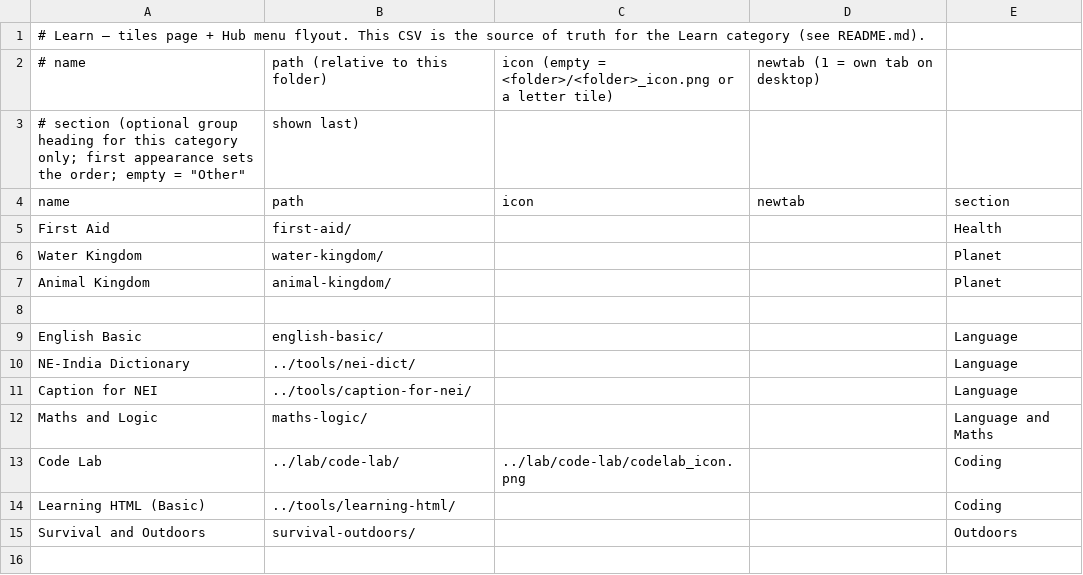
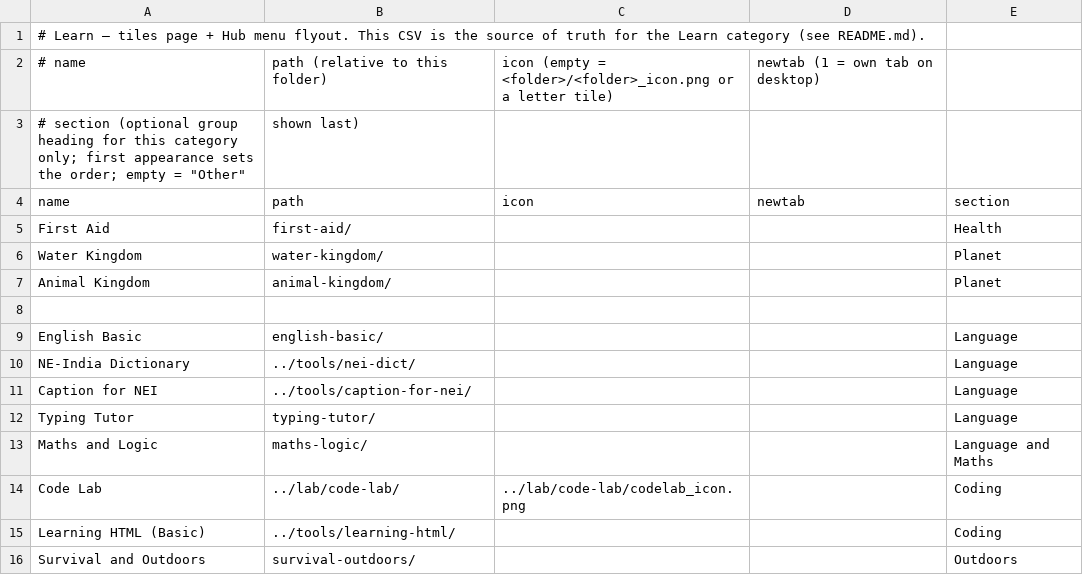
Before and after one commit to jor-teron/sites, a CSV file: apps/learn/learn-apps.csv, drawn as a sheet; the diff names each change by its address in the sheet, - before the commit and + after, or states it on an @@ line.

Commit message:
TT1: Typing Tutor (Learn > Language): 33 graded lessons, finger-coloured keyboard + hand hint, live WPM/accuracy, results, 90% unlock, 1/2/5 min test

```diff
--- a/apps/learn/learn-apps.csv
+++ b/apps/learn/learn-apps.csv
+row 12: Typing Tutor | typing-tutor/ |  |  | Language
```
Also changed, not shown: 12 other files.
